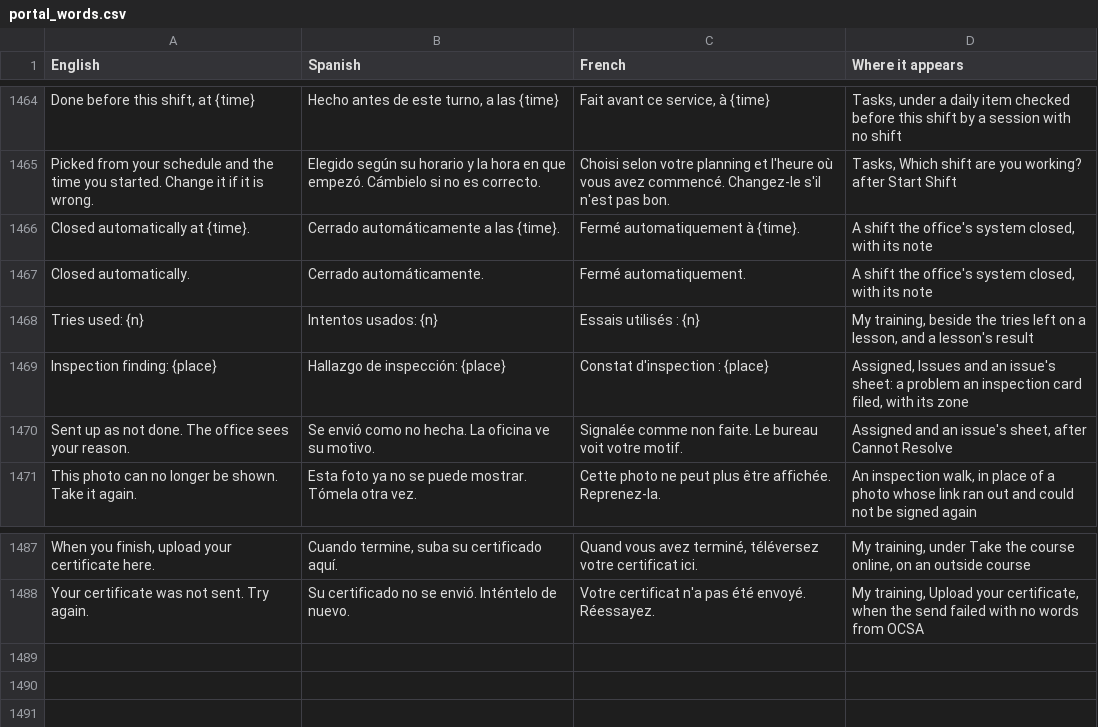
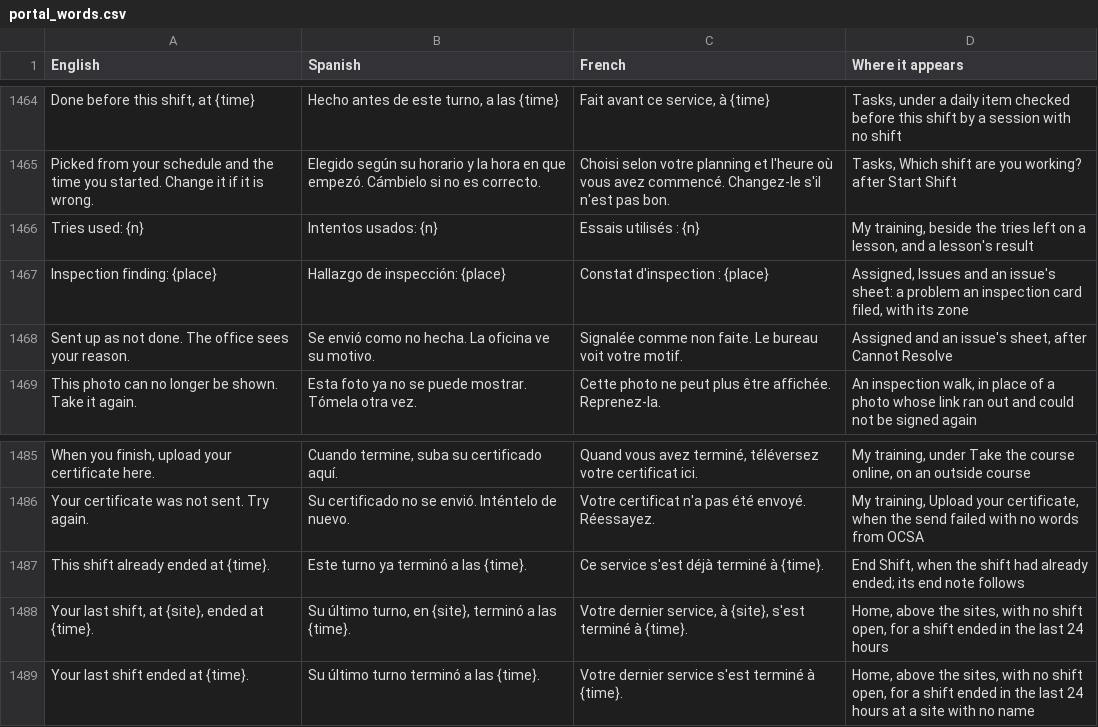
Before and after one commit to isouadda/ocsa-staff-portal, a CSV file: translation/portal_words.csv, drawn as a sheet; only a part is shown, gaps mark what is left out; removed rows and columns are numbered as before the commit, all else as after; the diff names each change by its address in the sheet, - before the commit and + after, or states it on an @@ line.

```diff
--- a/translation/portal_words.csv
+++ b/translation/portal_words.csv
-row 1466: Closed automatically at {time}. | Cerrado automáticamente a las {time}. | Fermé automatiquement à {time}. | A shift the office's system closed, with its note
-row 1467: Closed automatically. | Cerrado automáticamente. | Fermé automatiquement. | A shift the office's system closed, with its note
+row 1487: This shift already ended at {time}. | Este turno ya terminó a las {time}. | Ce service s'est déjà terminé à {time}. | End Shift, when the shift had already ended; its end note follows
+row 1488: Your last shift, at {site}, ended at {time}. | Su último turno, en {site}, terminó a las {time}. | Votre dernier service, à {site}, s'est terminé à {time}. | Home, above the sites, with no shift open, for a shift ended in the last 24 hours
+row 1489: Your last shift ended at {time}. | Su último turno terminó a las {time}. | Votre dernier service s'est terminé à {time}. | Home, above the sites, with no shift open, for a shift ended in the last 24 hours at a site with no name
```
Also changed, not shown: 5 other files.
